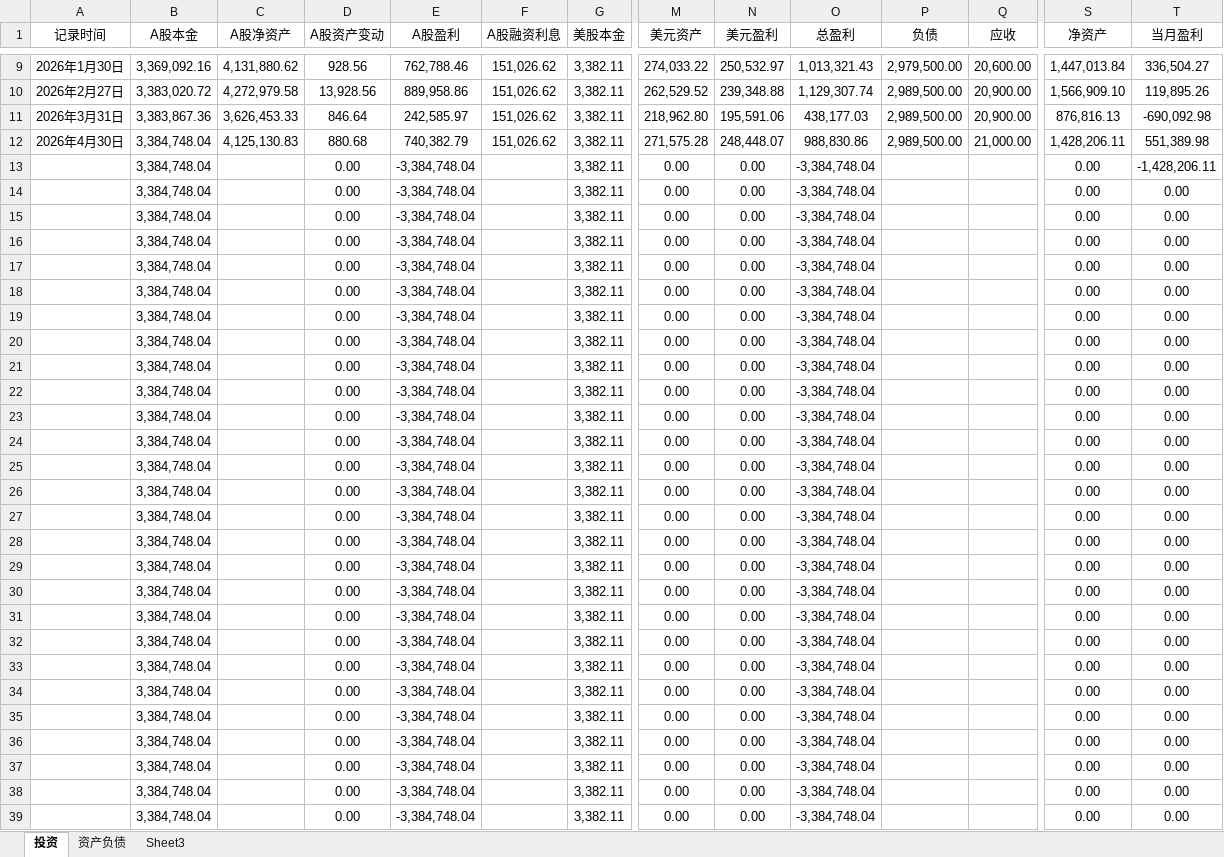
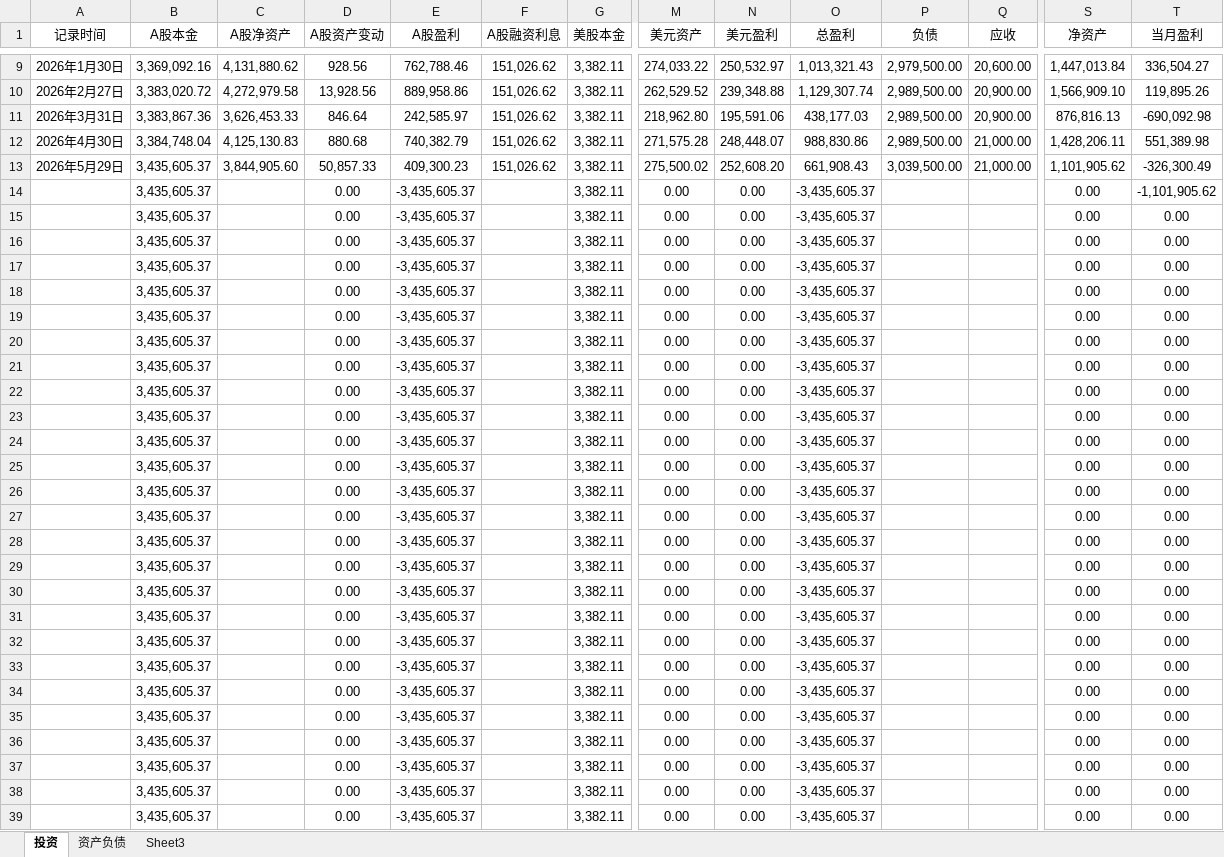
Before and after one commit to 873459621/FFMPEG, an Excel workbook: 资产负债表.xlsx, sheet 投资, drawn as a sheet; only a part is shown, gaps mark what is left out; values as stored, in another font and other column widths than the file's, no borders; removed rows and columns are numbered as before the commit, all else as after; rows hold the shown columns only; the diff covers the shown part only; the diff names each change by its address in the sheet, - before the commit and + after, or states it on an @@ line.

Commit message:
++

```diff
--- a/资产负债表.xlsx (sheet 投资)
+++ b/资产负债表.xlsx (sheet 投资)
-row 13:  | 3,384,748.04 |  | 0.00 | -3,384,748.04 |  | 3,382.11 | 0.00 | 0.00 | -3,384,748.04 |  |  | 0.00 | -1,428,206.11
+row 13: 2026年5月29日 | 3,435,605.37 | 3,844,905.60 | 50,857.33 | 409,300.23 | 151,026.62 | 3,382.11 | 275,500.02 | 252,608.20 | 661,908.43 | 3,039,500.00 | 21,000.00 | 1,101,905.62 | -326,300.49
-B14:B39 (A股本金): 3,384,748.04
+B14:B39 (A股本金): 3,435,605.37
-E14:E39 (A股盈利): -3,384,748.04
+E14:E39 (A股盈利): -3,435,605.37
-O14:O39 (总盈利): -3,384,748.04
+O14:O39 (总盈利): -3,435,605.37
-T14 (当月盈利): 0.00
+T14 (当月盈利): -1,101,905.62
```
Also changed, not shown: 15 edited cells elsewhere in this sheet.
